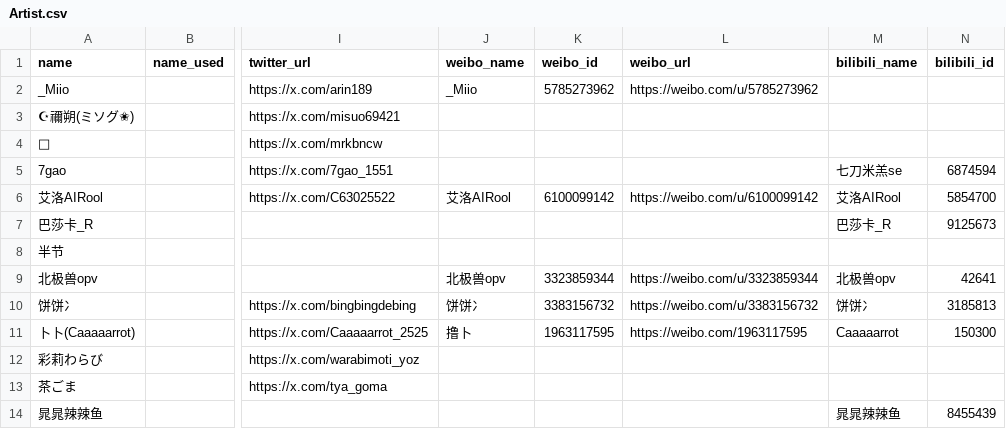
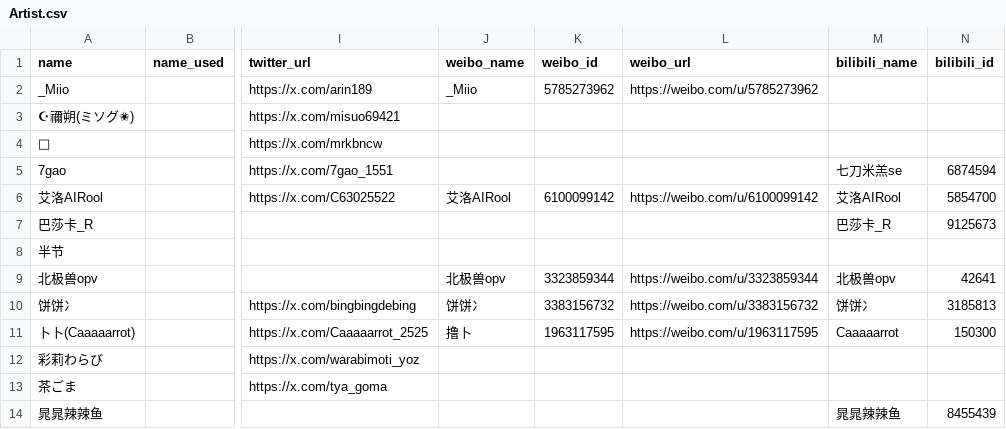
Before and after one commit to Ir-Phen/IrPhen_RSSCenter, a CSV file: data/Artist.csv, drawn as a sheet; only a part is shown, gaps mark what is left out; the diff names each change by its address in the sheet, - before the commit and + after, or states it on an @@ line.

```diff
--- a/data/Artist.csv
+++ b/data/Artist.csv
-L11 (weibo_url): https://weibo.com/1963117595
+L11 (weibo_url): https://weibo.com/u/1963117595
```
Also changed, not shown: 2 other files.
